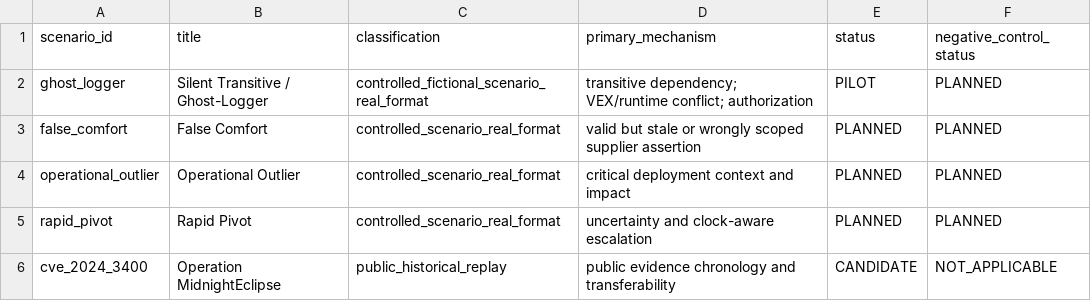
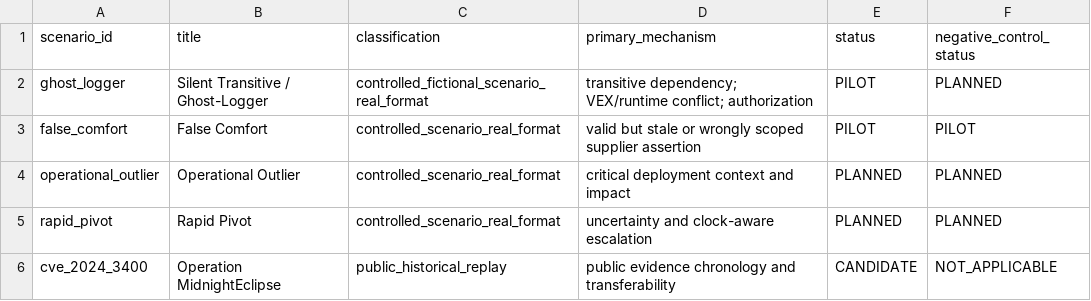
Before and after one commit to richietrap/sbom_to_audit, a CSV file: evaluation/scenario_registry.csv, drawn as a sheet; the diff names each change by its address in the sheet, - before the commit and + after, or states it on an @@ line.

```diff
--- a/evaluation/scenario_registry.csv
+++ b/evaluation/scenario_registry.csv
-E3 (status): PLANNED
+E3 (status): PILOT
-F3 (negative_control_status): PLANNED
+F3 (negative_control_status): PILOT
```
Also changed, not shown: evaluation/run_registry.csv, paper_assets/figure_table_register.csv, 54 other files.
